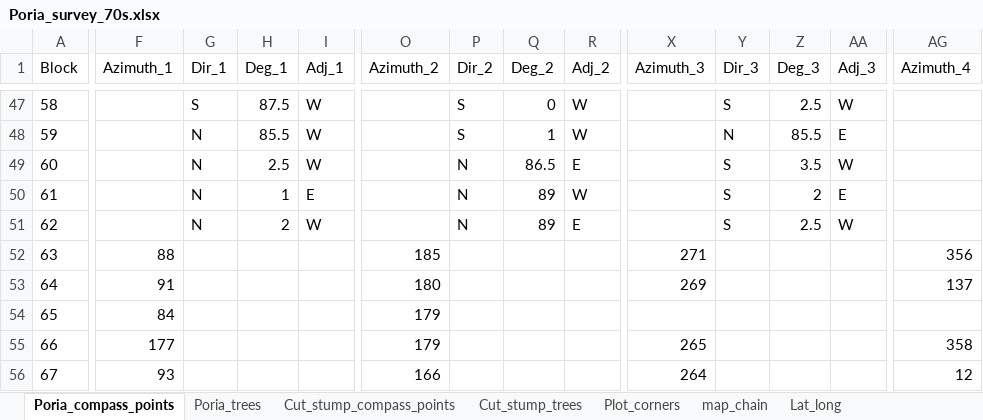
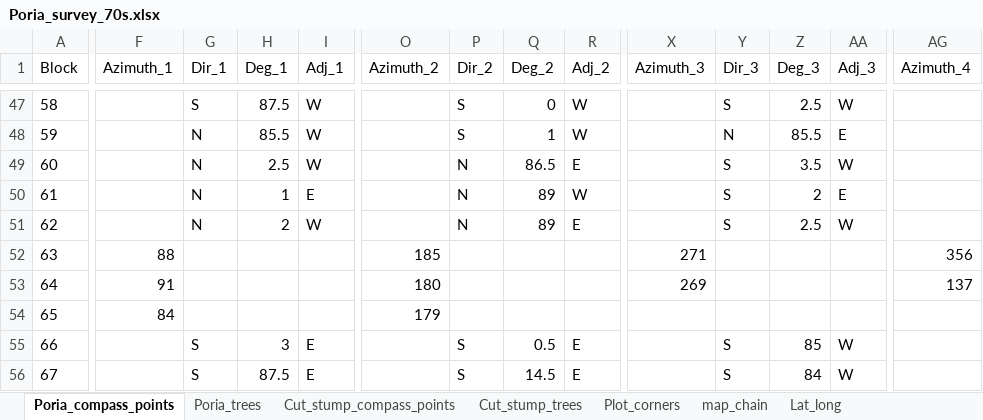
Before and after one commit to LeBoldus-Lab/Apiary_LRR, an Excel workbook: Poria_survey_70s.xlsx, sheet Poria_compass_points, drawn as a sheet; only a part is shown, gaps mark what is left out; values as stored, in another font and other column widths than the file's, no borders; the diff covers the shown part only; the diff names each change by its address in the sheet, - before the commit and + after, or states it on an @@ line.

```diff
--- a/Poria_survey_70s.xlsx (sheet Poria_compass_points)
+++ b/Poria_survey_70s.xlsx (sheet Poria_compass_points)
-F55 (Azimuth_1): 177
+F55 (Azimuth_1): (empty)
-G55:G56 (Dir_1): (empty)
+G55:G56 (Dir_1): S
-H55 (Deg_1): (empty)
+H55 (Deg_1): 3
-I55:I56 (Adj_1): (empty)
+I55:I56 (Adj_1): E
-O55 (Azimuth_2): 179
+O55 (Azimuth_2): (empty)
-P55:P56 (Dir_2): (empty)
+P55:P56 (Dir_2): S
-Q55 (Deg_2): (empty)
+Q55 (Deg_2): 0.5
-R55:R56 (Adj_2): (empty)
+R55:R56 (Adj_2): E
-X55 (Azimuth_3): 265
+X55 (Azimuth_3): (empty)
-Y55:Y56 (Dir_3): (empty)
+Y55:Y56 (Dir_3): S
-Z55 (Deg_3): (empty)
+Z55 (Deg_3): 85
-AA55:AA56 (Adj_3): (empty)
+AA55:AA56 (Adj_3): W
-AG55 (Azimuth_4): 358
+AG55 (Azimuth_4): (empty)
-F56 (Azimuth_1): 93
+F56 (Azimuth_1): (empty)
-H56 (Deg_1): (empty)
+H56 (Deg_1): 87.5
-O56 (Azimuth_2): 166
+O56 (Azimuth_2): (empty)
-Q56 (Deg_2): (empty)
+Q56 (Deg_2): 14.5
-X56 (Azimuth_3): 264
+X56 (Azimuth_3): (empty)
-Z56 (Deg_3): (empty)
+Z56 (Deg_3): 84
-AG56 (Azimuth_4): 12
+AG56 (Azimuth_4): (empty)
```
Also changed, not shown: 281 edited cells elsewhere in this sheet, sheet Poria_trees, sheet Plot_corners.
